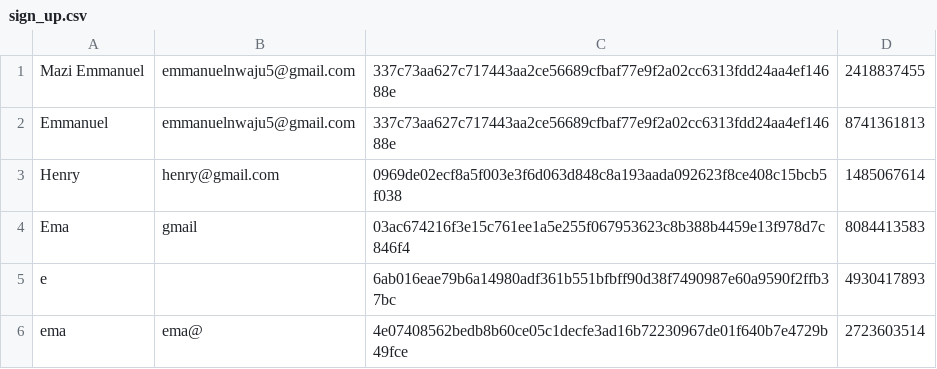
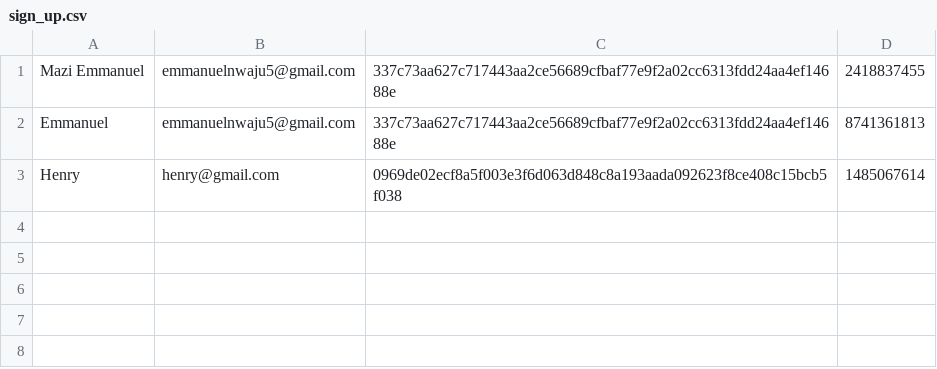
Before and after one commit to Halo225/project_Bank.v1, a CSV file: sign_up.csv, drawn as a sheet; the diff names each change by its address in the sheet, - before the commit and + after, or states it on an @@ line.

Commit message:
save the details of the account holder

```diff
--- a/sign_up.csv
+++ b/sign_up.csv
-row 4: Ema | gmail | 03ac674216f3e15c761ee1a5e255f067953623c8b388b4459e13f978d7c846f4 | 8084413583
-row 5: e |  | 6ab016eae79b6a14980adf361b551bfbff90d38f7490987e60a9590f2ffb37bc | 4930417893
-row 6: ema | ema@ | 4e07408562bedb8b60ce05c1decfe3ad16b72230967de01f640b7e4729b49fce | 2723603514
```
